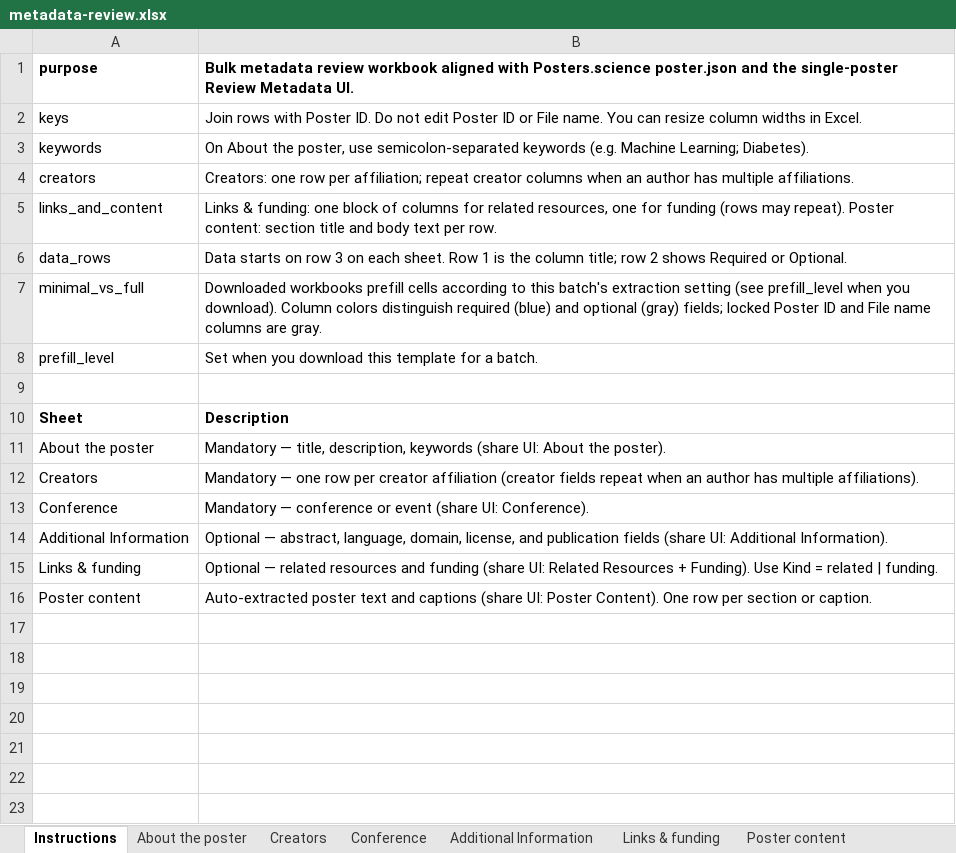
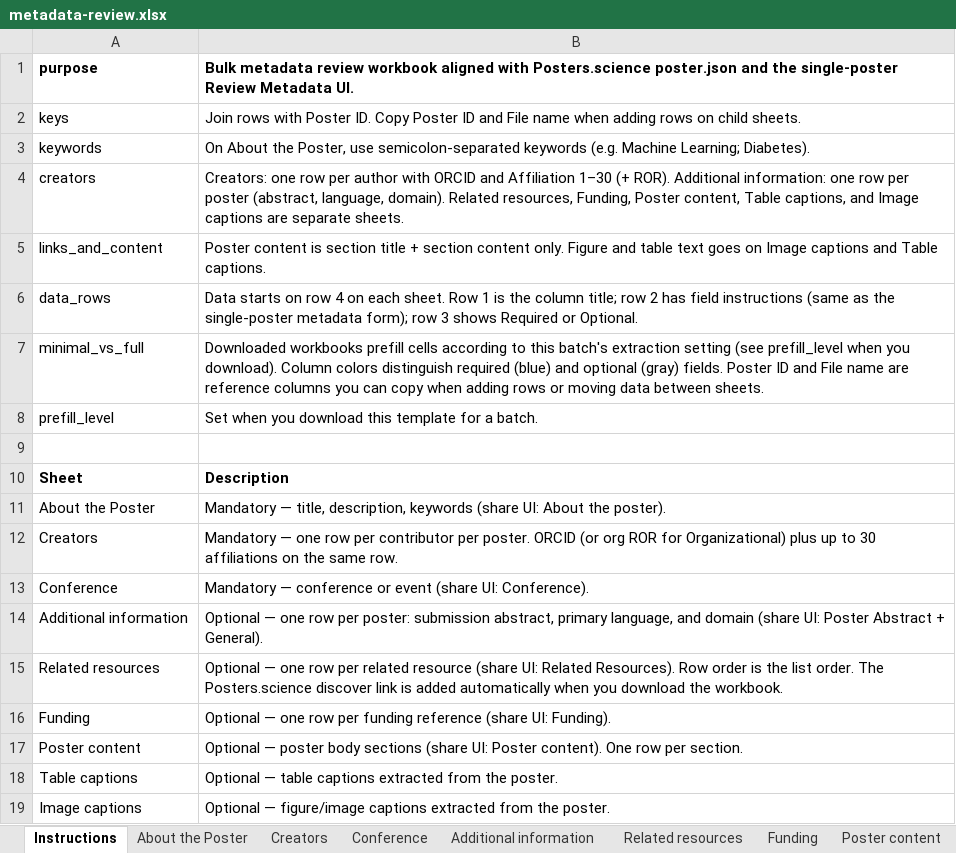
Before and after one commit to fairdataihub/posters-science, an Excel workbook: public/bulk-submission-templates/metadata-review.xlsx, sheet Instructions, drawn as a sheet; values as stored, in another font and other column widths than the file's, no borders; removed rows and columns are numbered as before the commit, all else as after; the diff names each change by its address in the sheet, - before the commit and + after, or states it on an @@ line.

Commit message:
wip: align bulk metadata workbook with share flow and complete batches after Zenodo publish

```diff
--- a/public/bulk-submission-templates/metadata-review.xlsx (sheet Instructions)
+++ b/public/bulk-submission-templates/metadata-review.xlsx (sheet Instructions)
-sheet tab: About the poster
+sheet tab: About the Poster
-sheet tab: Additional Information
+sheet tab: Additional information
-sheet tab: Links & funding
+sheet tab: Related resources
+sheet tab: Funding
-B2: …Poster ID. Do not edit Poster ID or File name. You can resize column widths in Excel.
+B2: …Poster ID. Copy Poster ID and File name when adding rows on child sheets.
-B3: …About the poster, use semicolon-separated…
+B3: …About the Poster, use semicolon-separated…
-B4: …row per affiliation; repeat creator columns when an author has multiple affiliations.
+B4: …row per author with ORCID and Affiliation 1–30 (+ ROR). Additional information: one row per poster (abstract, language, domain). Related resources, Funding, Poster content, Table captions, and Image captions are separate sheets.
-B5: Links & funding: one block of columns for related resources, one for funding (rows may repeat). Poster content: section title and body text per row.
+B5: Poster content is section title + section content only. Figure and table text goes on Image captions and Table captions.
-B6: …on row 3 on each sheet. Row 1 is the column title; row 2 shows Required…
+B6: …on row 4 on each sheet. Row 1 is the column title; row 2 has field instructions (same as the single-poster metadata form); row 3 shows Required…
-B7: …optional (gray) fields; locked Poster ID and File name columns are gray.
+B7: …optional (gray) fields. Poster ID and File name are reference columns you can copy when adding rows or moving data between sheets.
-A11: About the poster
+A11: About the Poster
-B12: …row per creator affiliation (creator fields repeat when an author has multiple affiliations).
+B12: …row per contributor per poster. ORCID (or org ROR for Organizational) plus up to 30 affiliations on the same row.
-A14: Additional Information
+A14: Additional information
-B14: Optional — abstract, language, domain, license, and publication fields (share UI: Additional Information).
+B14: Optional — one row per poster: submission abstract, primary language, and domain (share UI: Poster Abstract + General).
-row 15: Links & funding | Optional — related resources and funding (share UI: Related Resources + Funding). Use Kind = related | funding.
+row 15: Related resources | Optional — one row per related resource (share UI: Related Resources). Row order is the list order. The Posters.science discover link is added automatically when you download the workbook.
+row 16: Funding | Optional — one row per funding reference (share UI: Funding).
-B17: Auto-extracted poster text and captions (share UI: Poster Content). One row per section or caption.
+B17: Optional — poster body sections (share UI: Poster content). One row per section.
+row 18: Table captions | Optional — table captions extracted from the poster.
+row 19: Image captions | Optional — figure/image captions extracted from the poster.
```
Also changed, not shown: sheet Creators, sheet Related resources, sheet Additional information, sheet Conference, sheet Poster content, sheet About the Poster, other sheet tabs, 32 other files.
